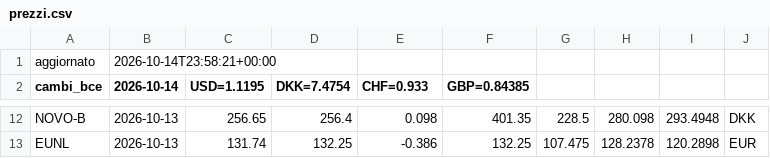
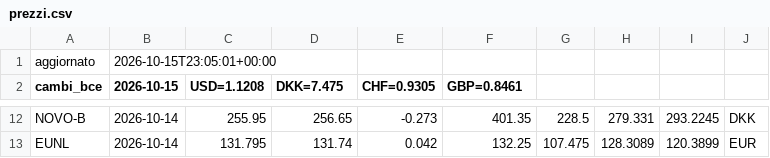
Before and after one commit to noraone/comitato-agenti, a CSV file: data/prezzi.csv, drawn as a sheet; only a part is shown, gaps mark what is left out; removed rows and columns are numbered as before the commit, all else as after; the diff covers the shown part only; the diff names each change by its address in the sheet, - before the commit and + after, or states it on an @@ line.

```diff
--- a/data/prezzi.csv
+++ b/data/prezzi.csv
+column C (USD=1.1208), rows 12-13: 255.95 | 131.795
-column D (DKK=7.4754), rows 12-13: 256.4 | 132.25
-B1 (2026-10-15): 2026-10-14T23:58:21+00:00
+B1 (2026-10-15): 2026-10-15T23:05:01+00:00
-B2: 2026-10-14
+B2: 2026-10-15
-D2: USD=1.1195
+D2: DKK=7.475
-E2: CHF=0.933
+E2: CHF=0.9305
-F2: GBP=0.84385
+F2: GBP=0.8461
-B12:B13 (2026-10-15): 2026-10-13
+B12:B13 (2026-10-15): 2026-10-14
-E12 (CHF=0.9305): 0.098
+E12 (CHF=0.9305): -0.273
-H12: 280.098
+H12: 279.331
-I12: 293.4948
+I12: 293.2245
-E13 (CHF=0.9305): -0.386
+E13 (CHF=0.9305): 0.042
-H13: 128.2378
+H13: 128.3089
-I13: 120.2898
+I13: 120.3899
```
Also changed, not shown: 33 edited cells elsewhere in this file, data/universo.csv, 1 other file.
